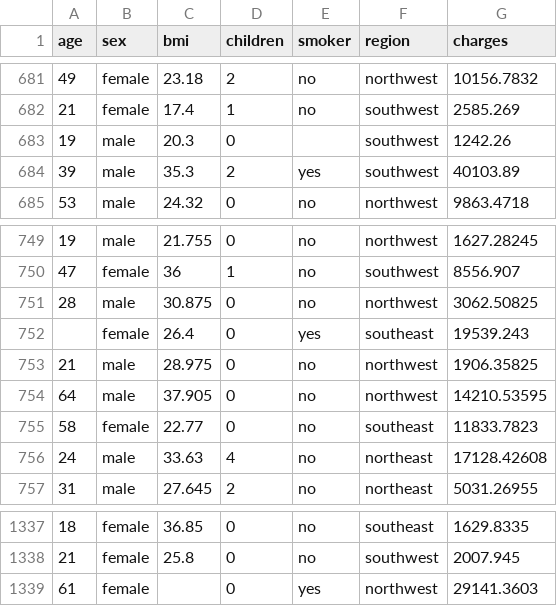
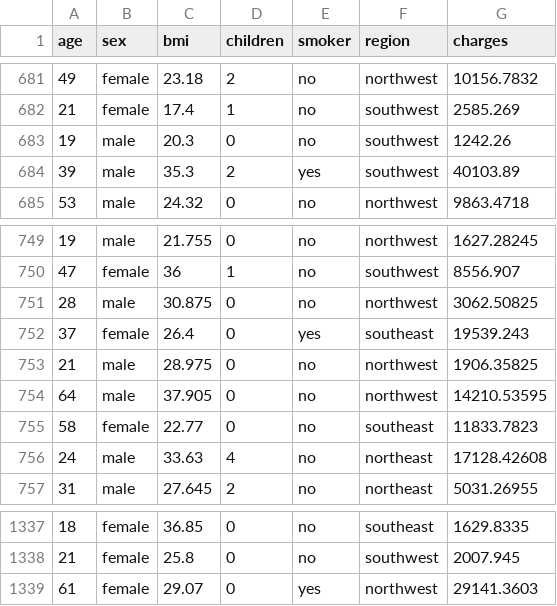
Before and after one commit to braiso-22/ejercicio-seguro-medico, a CSV file: dataset/insurance.csv, drawn as a sheet; only a part is shown, gaps mark what is left out.

Commit message:
fix dataset

```diff
--- a/dataset/insurance.csv
+++ b/dataset/insurance.csv
@@ -682,3 +682,3 @@ age,sex,bmi,children,smoker,region,charges
 21,female,17.4,1,no,southwest,2585.269
-19,male,20.3,0,,southwest,1242.26
+19,male,20.3,0,no,southwest,1242.26
 39,male,35.3,2,yes,southwest,40103.89
@@ -751,3 +751,3 @@ age,sex,bmi,children,smoker,region,charges
 28,male,30.875,0,no,northwest,3062.50825
-,female,26.4,0,yes,southeast,19539.243
+37,female,26.4,0,yes,southeast,19539.243
 21,male,28.975,0,no,northwest,1906.35825
@@ -1338,2 +1338,2 @@ age,sex,bmi,children,smoker,region,charges
 21,female,25.8,0,no,southwest,2007.945
-61,female,,0,yes,northwest,29141.3603
+61,female,29.07,0,yes,northwest,29141.3603
```
